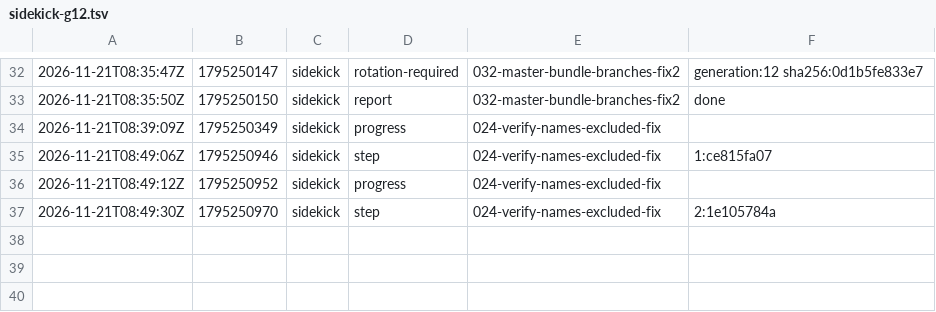
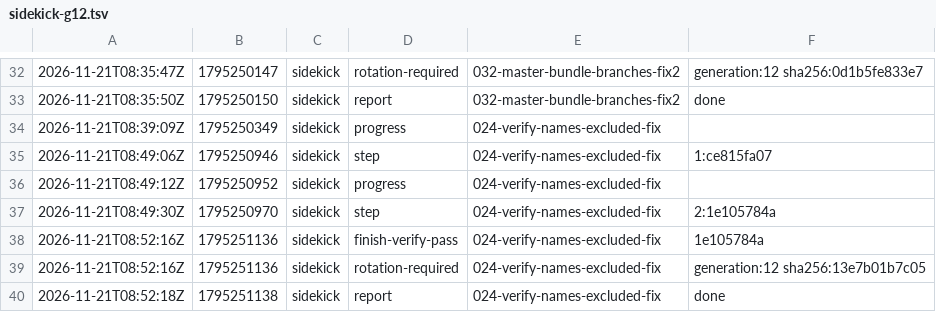
Before and after one commit to br1anchen/open-pstack, a TSV file: events/sidekick-g12.tsv, drawn as a sheet; only a part is shown, gaps mark what is left out; the diff names each change by its address in the sheet, - before the commit and + after, or states it on an @@ line.

Commit message:
kitchen: sidekick publishes 2 files
Co-authored-by: Brian Chen <brianchen8990@gmail.com>

```diff
--- a/events/sidekick-g12.tsv
+++ b/events/sidekick-g12.tsv
+row 38: 2026-11-21T08:52:16Z | 1795251136 | sidekick | finish-verify-pass | 024-verify-names-excluded-fix | 1e105784a
+row 39: 2026-11-21T08:52:16Z | 1795251136 | sidekick | rotation-required | 024-verify-names-excluded-fix | generation:12 sha256:13e7b01b7c05
+row 40: 2026-11-21T08:52:18Z | 1795251138 | sidekick | report | 024-verify-names-excluded-fix | done
```
